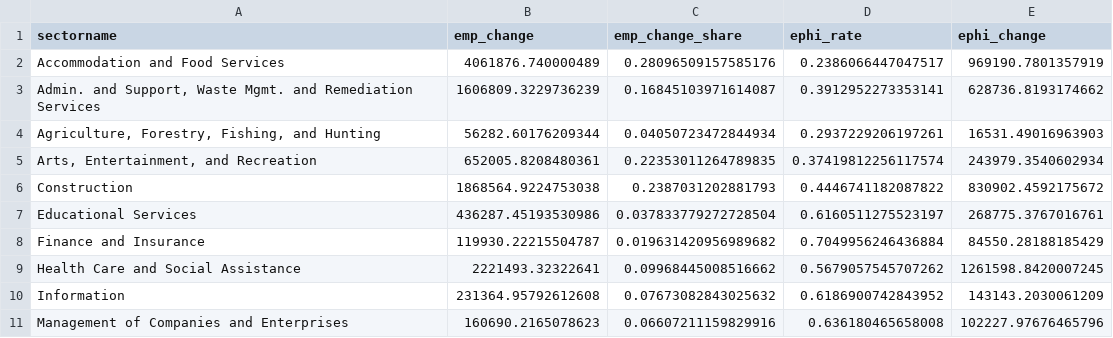
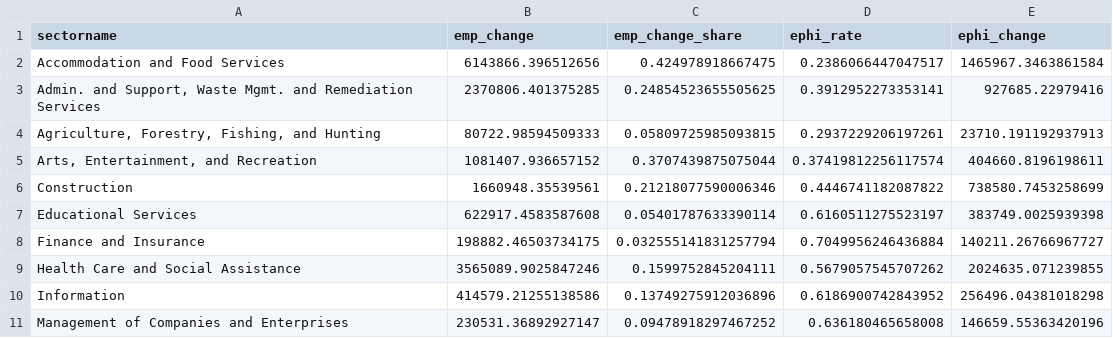
Before and after one commit to Economic/ui_ephi, a CSV file: ephi_industry.csv, drawn as a sheet; only a part is shown; the diff covers the shown part only.

```diff
--- a/ephi_industry.csv
+++ b/ephi_industry.csv
@@ -1,11 +1,11 @@
 sectorname,emp_change,emp_change_share,ephi_rate,ephi_change
-Accommodation and Food Services,4061876.740000489,0.28096509157585176,0.2386066447047517,969190.7801357919
-"Admin. and Support, Waste Mgmt. and Remediation Services",1606809.3229736239,0.16845103971614087,0.3912952273353141,628736.8193174662
-"Agriculture, Forestry, Fishing, and Hunting",56282.60176209344,0.04050723472844934,0.2937229206197261,16531.49016963903
-"Arts, Entertainment, and Recreation",652005.8208480361,0.22353011264789835,0.37419812256117574,243979.3540602934
-Construction,1868564.9224753038,0.2387031202881793,0.4446741182087822,830902.4592175672
-Educational Services,436287.45193530986,0.037833779272728504,0.6160511275523197,268775.3767016761
-Finance and Insurance,119930.22215504787,0.019631420956989682,0.7049956246436884,84550.28188185429
-Health Care and Social Assistance,2221493.32322641,0.09968445008516662,0.5679057545707262,1261598.8420007245
-Information,231364.95792612608,0.07673082843025632,0.6186900742843952,143143.2030061209
-Management of Companies and Enterprises,160690.2165078623,0.06607211159829916,0.636180465658008,102227.97676465796
+Accommodation and Food Services,6143866.396512656,0.424978918667475,0.2386066447047517,1465967.3463861584
+"Admin. and Support, Waste Mgmt. and Remediation Services",2370806.401375285,0.24854523655505625,0.3912952273353141,927685.22979416
+"Agriculture, Forestry, Fishing, and Hunting",80722.98594509333,0.05809725985093815,0.2937229206197261,23710.191192937913
+"Arts, Entertainment, and Recreation",1081407.936657152,0.3707439875075044,0.37419812256117574,404660.8196198611
+Construction,1660948.35539561,0.21218077590006346,0.4446741182087822,738580.7453258699
+Educational Services,622917.4583587608,0.05401787633390114,0.6160511275523197,383749.0025939398
+Finance and Insurance,198882.46503734175,0.032555141831257794,0.7049956246436884,140211.26766967727
+Health Care and Social Assistance,3565089.9025847246,0.1599752845204111,0.5679057545707262,2024635.071239855
+Information,414579.21255138586,0.13749275912036896,0.6186900742843952,256496.04381018298
+Management of Companies and Enterprises,230531.36892927147,0.09478918297467252,0.636180465658008,146659.55363420196
```
Also changed, not shown: 34 edited cells elsewhere in this file, ephi_state.csv, 7 other files.
